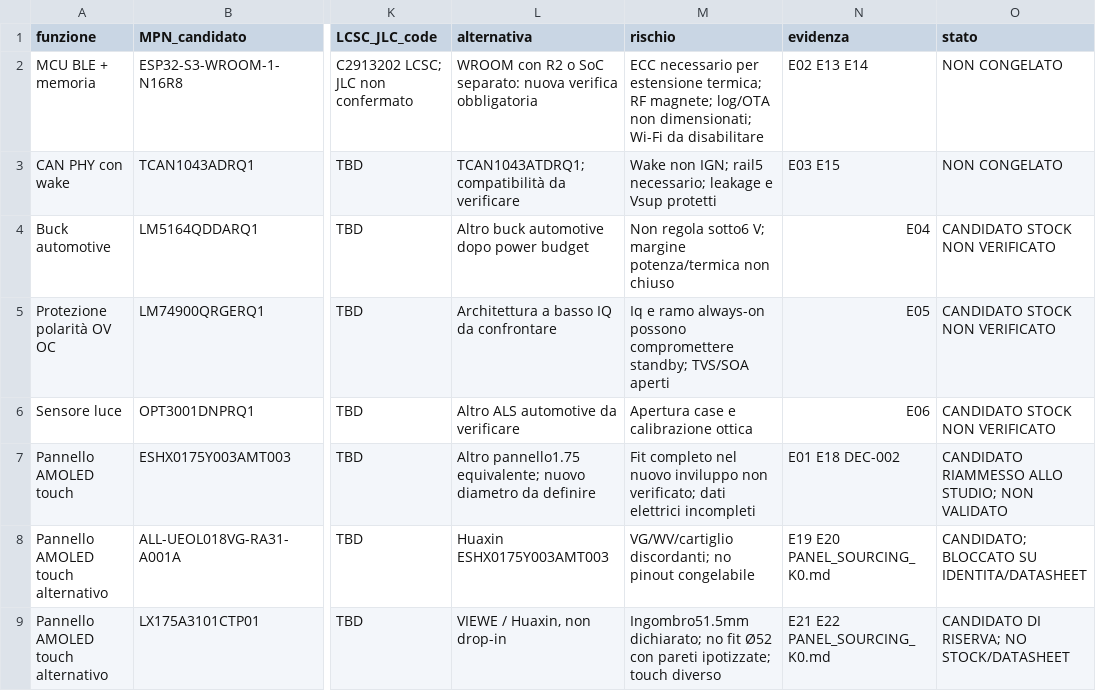
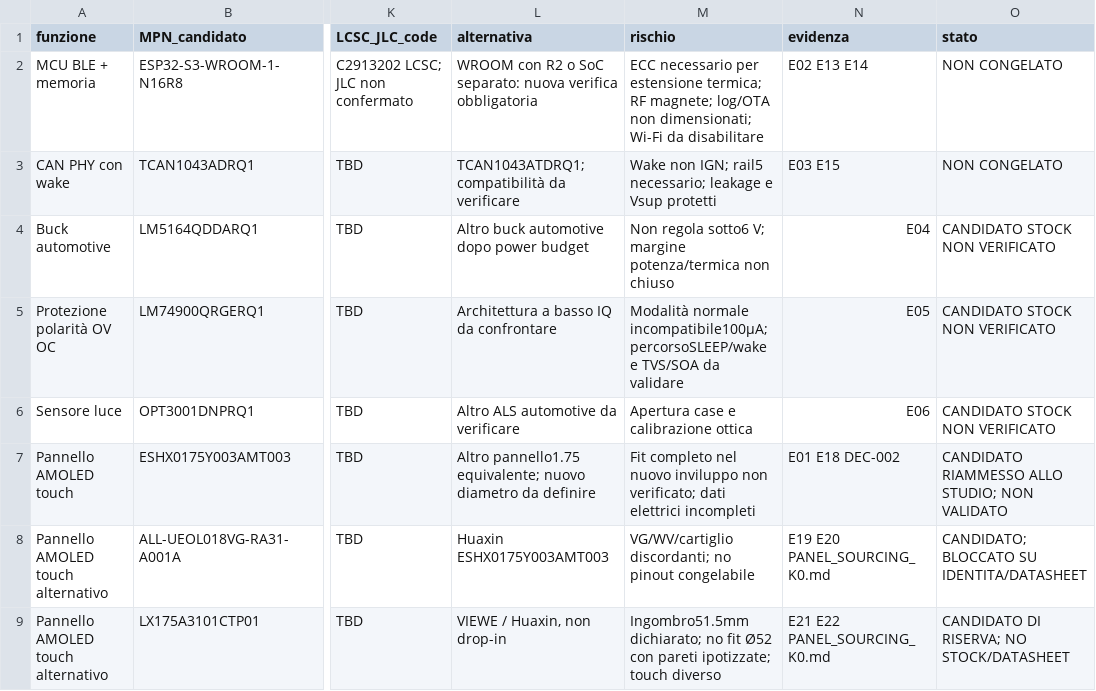
Before and after one commit to Ale1x/auto-gauge, a CSV file: BOM_CANDIDATES.csv, drawn as a sheet; only a part is shown, gaps mark what is left out; the diff covers the shown part only; the diff names each change by its address in the sheet, - before the commit and + after, or states it on an @@ line.

Commit message:
Record approved scope logging and standby targets and extend K0 analysis

```diff
--- a/BOM_CANDIDATES.csv
+++ b/BOM_CANDIDATES.csv
-M5 (rischio): Iq e ramo always-on possono compromettere standby; TVS/SOA aperti
+M5 (rischio): Modalità normale incompatibile100µA; percorsoSLEEP/wake e TVS/SOA da validare
```
Also changed, not shown: 3 added rows and 2 edited cells elsewhere in this file, 23 other files.
